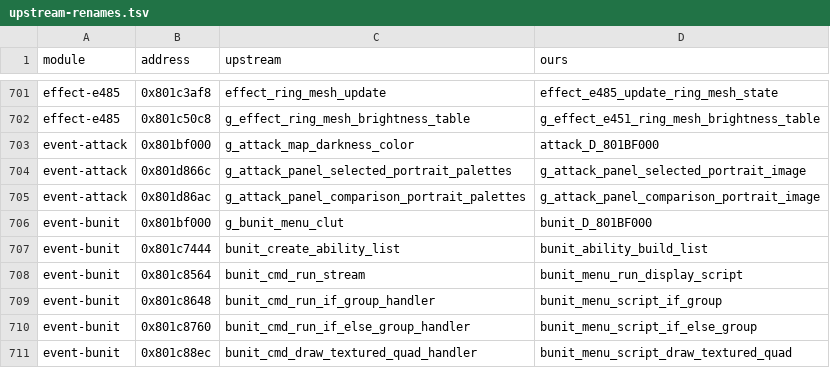
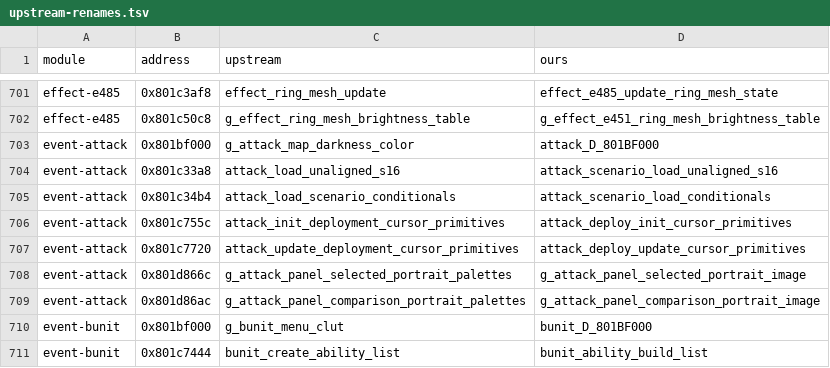
Before and after one commit to LuizORAS/fft_decomp-semantic, a TSV file: docs/upstream-renames.tsv, drawn as a sheet; only a part is shown, gaps mark what is left out; the shorter side is filled out with more unchanged rows; the diff names each change by its address in the sheet, - before the commit and + after, or states it on an @@ line.

```diff
--- a/docs/upstream-renames.tsv
+++ b/docs/upstream-renames.tsv
+row 704: event-attack | 0x801c33a8 | attack_load_unaligned_s16 | attack_scenario_load_unaligned_s16
+row 705: event-attack | 0x801c34b4 | attack_load_scenario_conditionals | attack_scenario_load_conditionals
+row 706: event-attack | 0x801c755c | attack_init_deployment_cursor_primitives | attack_deploy_init_cursor_primitives
+row 707: event-attack | 0x801c7720 | attack_update_deployment_cursor_primitives | attack_deploy_update_cursor_primitives
```
Also changed, not shown: 30 other files.
